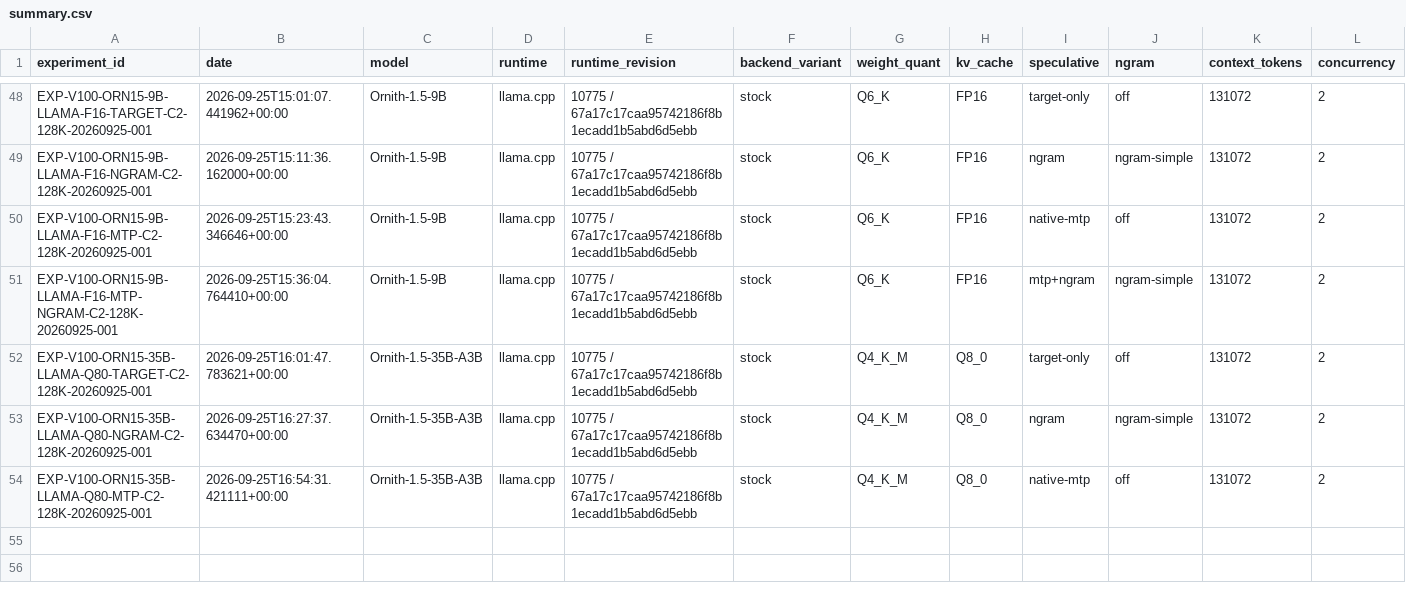
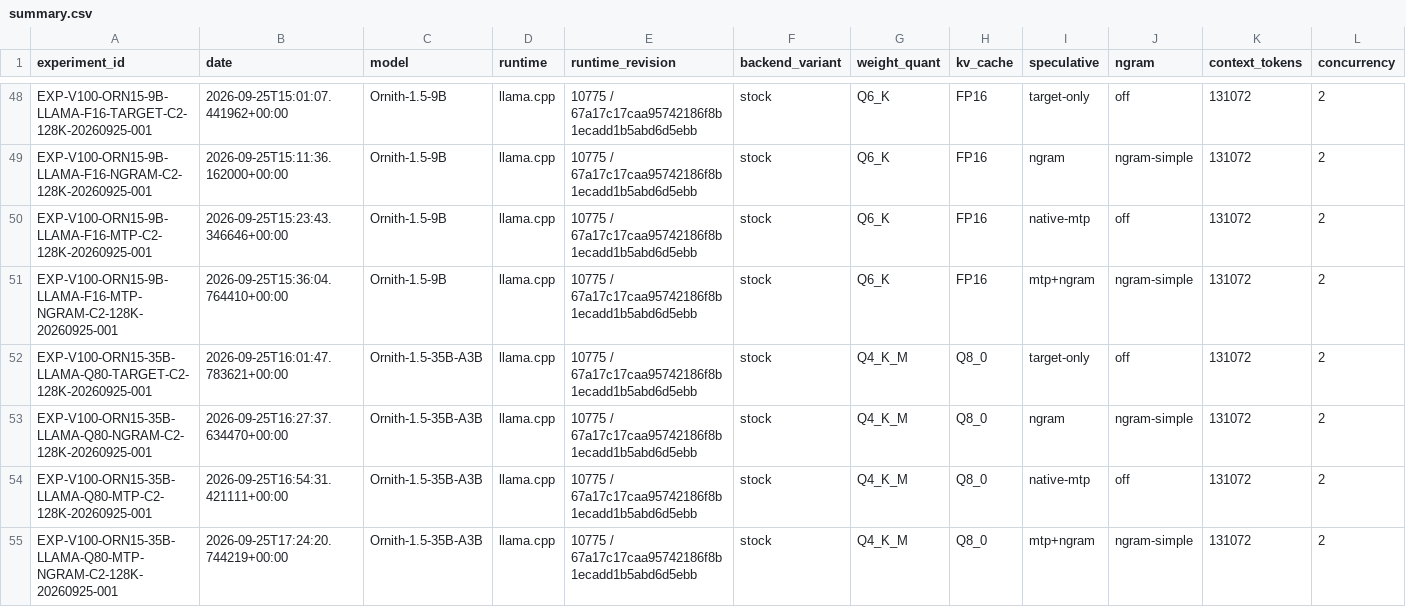
Before and after one commit to loopwhile/v100-llm-test, a CSV file: results/summary.csv, drawn as a sheet; only a part is shown, gaps mark what is left out; rows hold the shown columns only; the diff names each change by its address in the sheet, - before the commit and + after, or states it on an @@ line.

Commit message:
test(wbs3): execute Ornith 1.5 35B-A3B llama.cpp MTP_NGRAM C2 v2 (PASS_C2_ACTIVE) and close WBS 3.1.3

```diff
--- a/results/summary.csv
+++ b/results/summary.csv
+row 55: EXP-V100-ORN15-35B-LLAMA-Q80-MTP-NGRAM-C2-128K-20260925-001 | 2026-09-25T17:24:20.744219+00:00 | Ornith-1.5-35B-A3B | llama.cpp | 10775 / 67a17c17caa95742186f8b1ecadd1b5abd6d5ebb | stock | Q4_K_M | Q8_0 | mtp+ngram | ngram-simple | 131072 | 2
```
Also changed, not shown: reports/comparison.csv, 32 other files.
